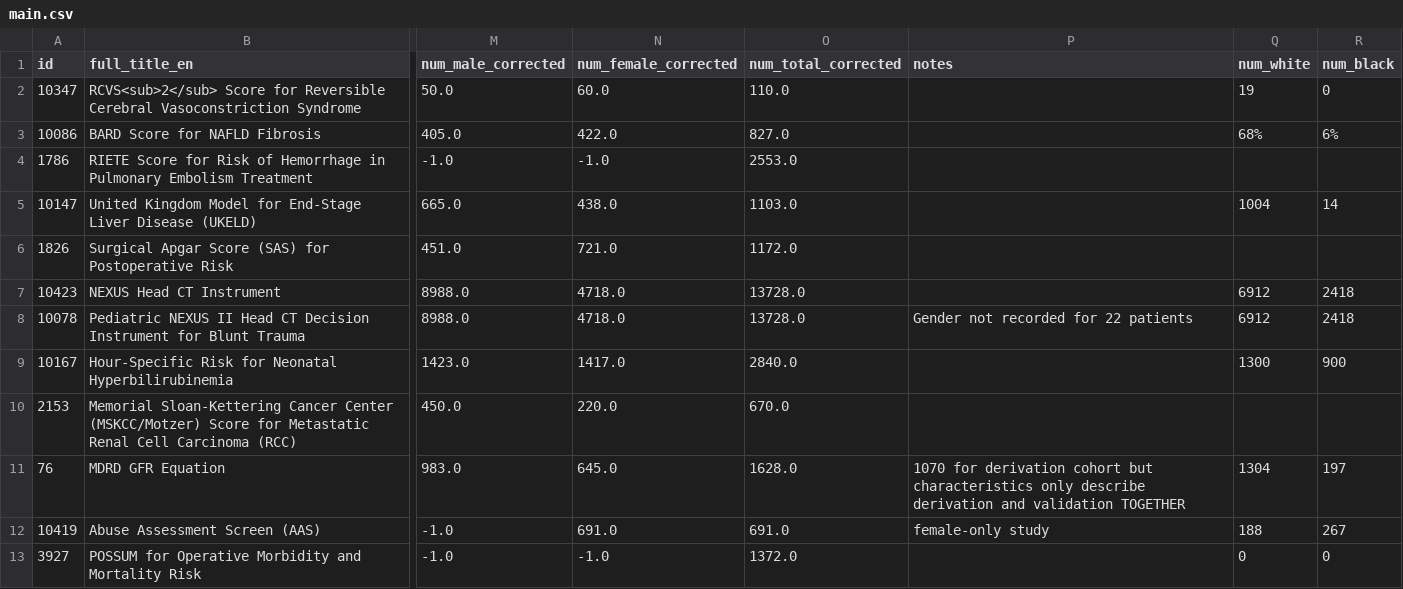
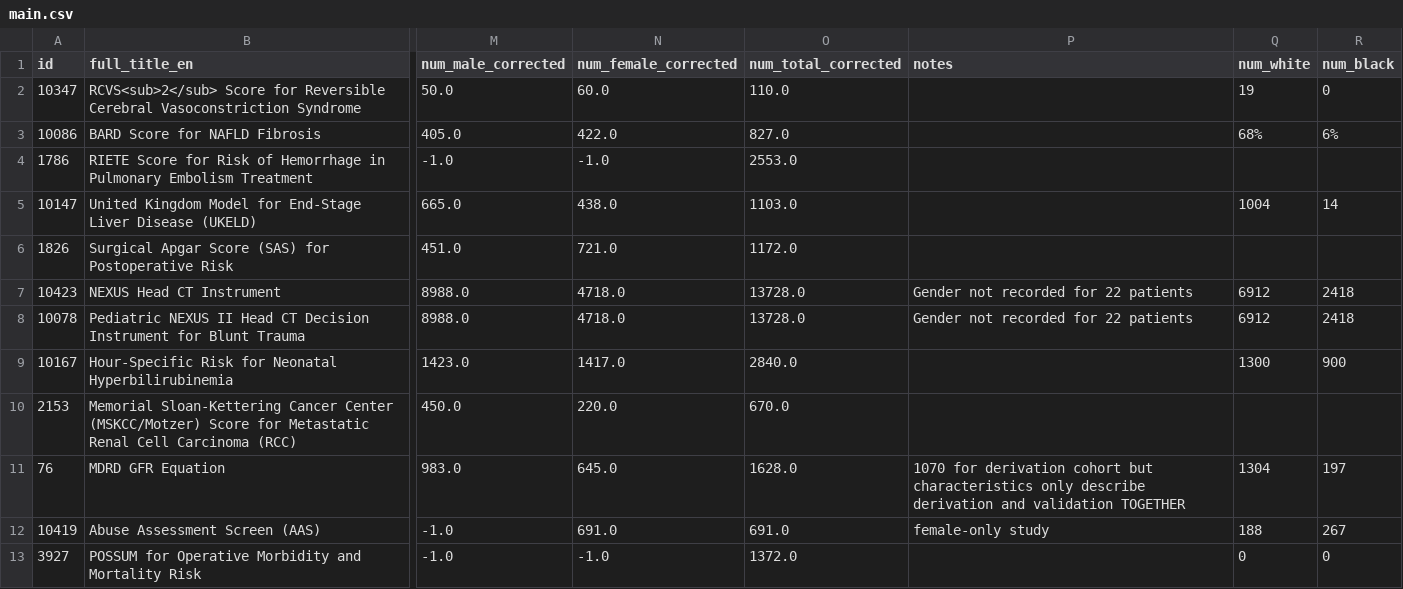
Before and after one commit to csinva/clinical-rule-analysis, a CSV file: data/main.csv, drawn as a sheet; only a part is shown, gaps mark what is left out; the diff covers the shown part only; the diff names each change by its address in the sheet, - before the commit and + after, or states it on an @@ line.

Commit message:
update gender counts

```diff
--- a/data/main.csv
+++ b/data/main.csv
-P7 (notes): (empty)
+P7 (notes): Gender not recorded for 22 patients
```
Also changed, not shown: 20 edited cells elsewhere in this file, 5 other files.
